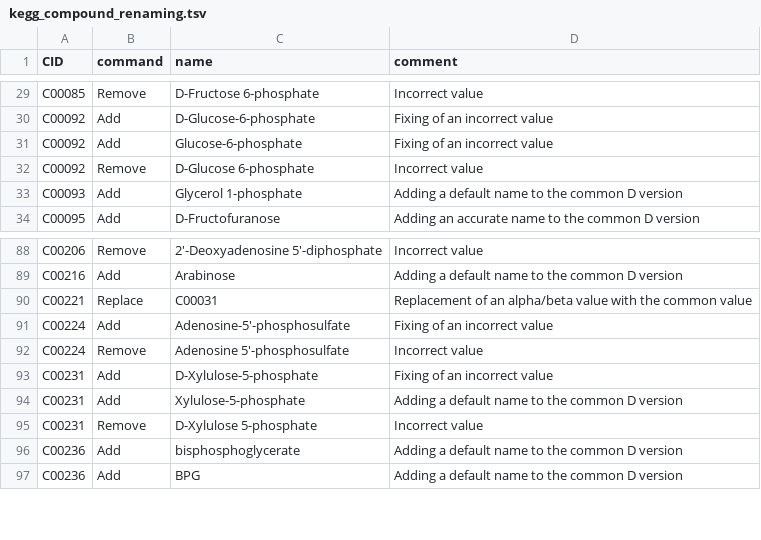
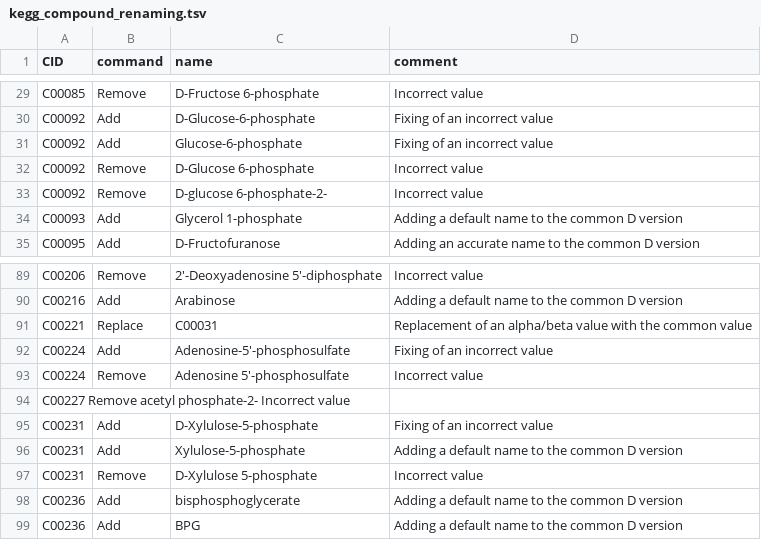
Before and after one commit to eladnoor/equilibrator, a TSV file: data/kegg_compound_renaming.tsv, drawn as a sheet; only a part is shown, gaps mark what is left out; the diff names each change by its address in the sheet, - before the commit and + after, or states it on an @@ line.

Commit message:
removing incorrect names of glucose-6P and acetyl-P

```diff
--- a/data/kegg_compound_renaming.tsv
+++ b/data/kegg_compound_renaming.tsv
+row 33: C00092 | Remove | D-glucose 6-phosphate-2- | Incorrect value
+row 94: C00227 Remove acetyl phosphate-2- Incorrect value
```
